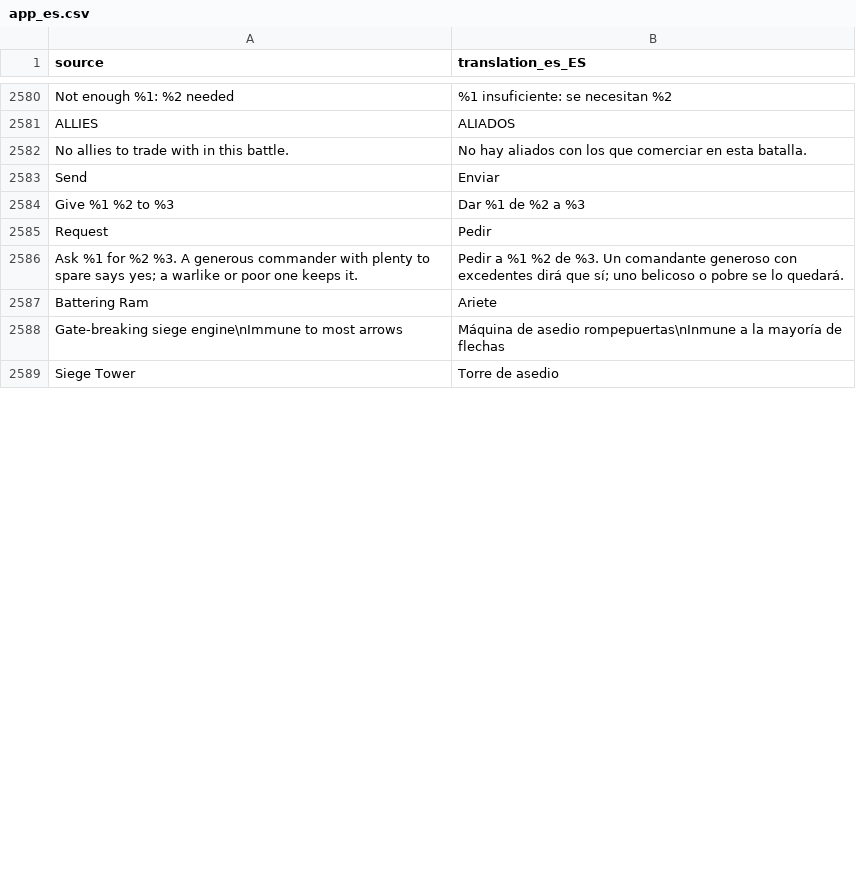
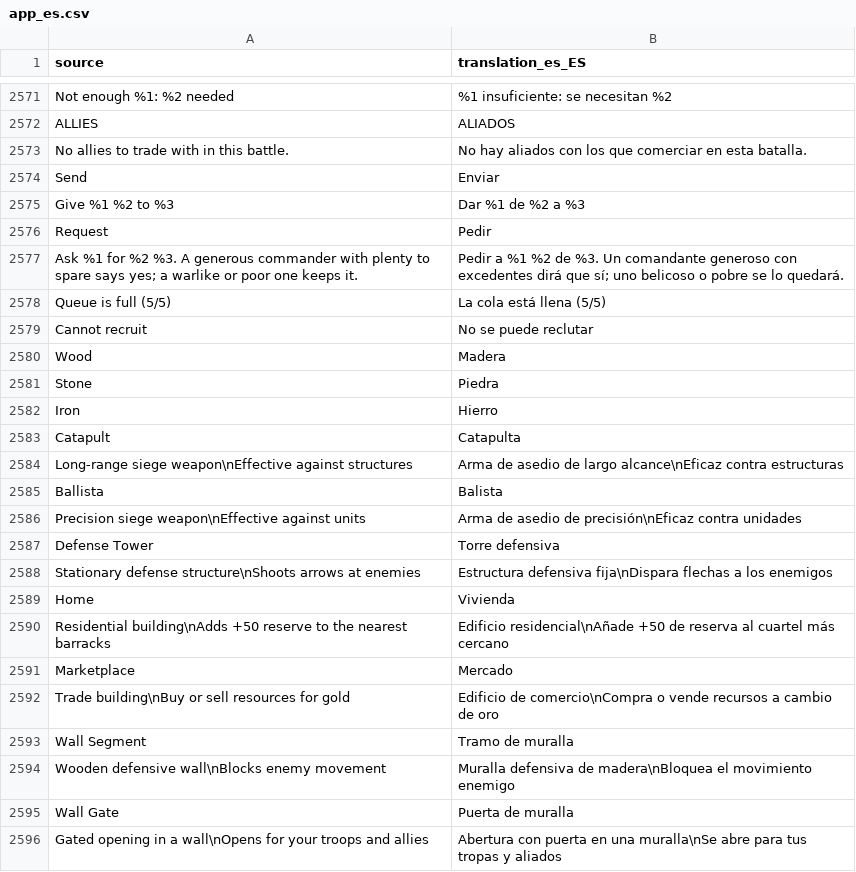
Before and after one commit to djeada/Standard-of-Iron, a CSV file: translations/csv/app_es.csv, drawn as a sheet; only a part is shown, gaps mark what is left out; the shorter side is filled out with more unchanged rows; the diff covers the shown part only.

```diff
--- a/translations/csv/app_es.csv
+++ b/translations/csv/app_es.csv
@@ -2586 +2577,20 @@
 "Ask %1 for %2 %3. A generous commander with plenty to spare says yes; a warlike or poor one keeps it.","Pedir a %1 %2 de %3. Un comandante generoso con excedentes dirá que sí; uno belicoso o pobre se lo quedará."
+"Queue is full (5/5)","La cola está llena (5/5)"
+"Cannot recruit","No se puede reclutar"
+"Wood","Madera"
+"Stone","Piedra"
+"Iron","Hierro"
+"Catapult","Catapulta"
+"Long-range siege weapon\nEffective against structures","Arma de asedio de largo alcance\nEficaz contra estructuras"
+"Ballista","Balista"
+"Precision siege weapon\nEffective against units","Arma de asedio de precisión\nEficaz contra unidades"
+"Defense Tower","Torre defensiva"
+"Stationary defense structure\nShoots arrows at enemies","Estructura defensiva fija\nDispara flechas a los enemigos"
+"Home","Vivienda"
+"Residential building\nAdds +50 reserve to the nearest barracks","Edificio residencial\nAñade +50 de reserva al cuartel más cercano"
+"Marketplace","Mercado"
+"Trade building\nBuy or sell resources for gold","Edificio de comercio\nCompra o vende recursos a cambio de oro"
+"Wall Segment","Tramo de muralla"
+"Wooden defensive wall\nBlocks enemy movement","Muralla defensiva de madera\nBloquea el movimiento enemigo"
+"Wall Gate","Puerta de muralla"
+"Gated opening in a wall\nOpens for your troops and allies","Abertura con puerta en una muralla\nSe abre para tus tropas y aliados"
```
Also changed, not shown: 25 added rows and 65 moved rows elsewhere in this file, translations/csv/app_ar.csv, translations/csv/app_de.csv, 16 other files.
